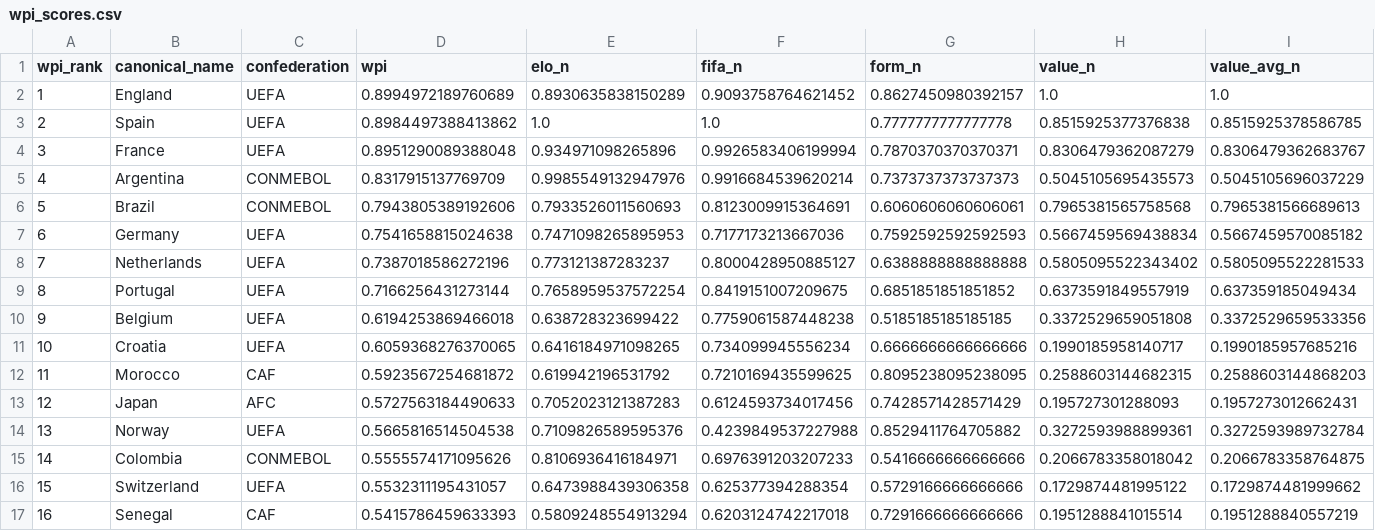
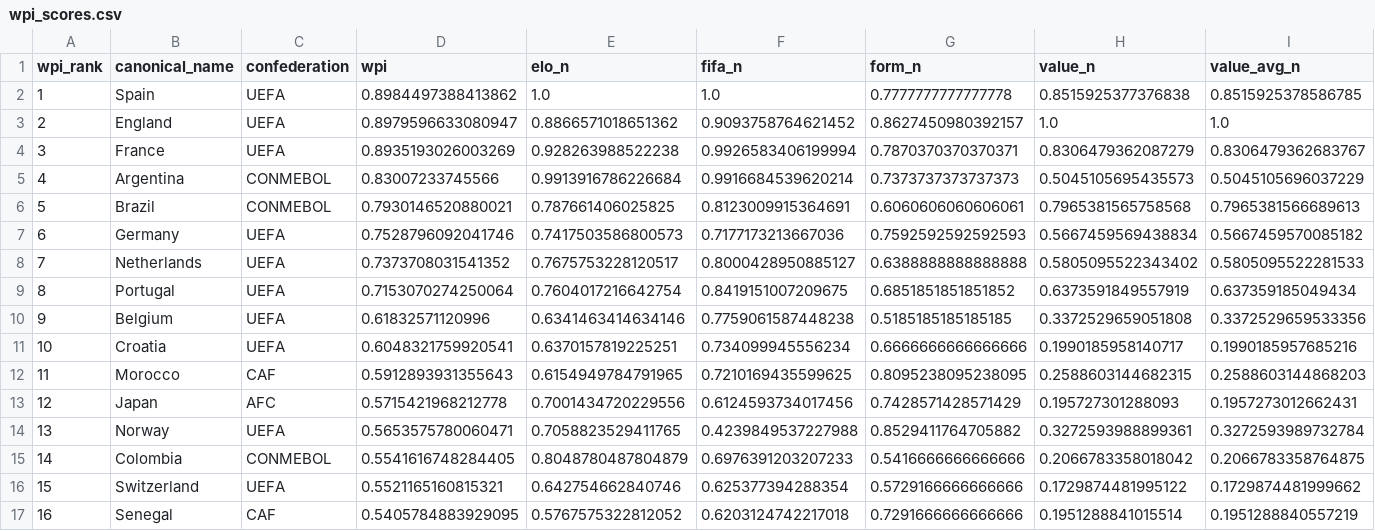
Before and after one commit to jamoji-ai/world-cup-predictor-pro, a CSV file: data/processed/wpi_scores.csv, drawn as a sheet; only a part is shown; removed rows and columns are numbered as before the commit, all else as after; rows hold the shown columns only; the diff covers the shown part only; the diff names each change by its address in the sheet, - before the commit and + after, or states it on an @@ line.

```diff
--- a/data/processed/wpi_scores.csv
+++ b/data/processed/wpi_scores.csv
-row 2: 1 | England | UEFA | 0.8994972189760689 | 0.8930635838150289 | 0.9093758764621452 | 0.8627450980392157 | 1.0 | 1.0
-A2 (wpi_rank): 2
+A2 (wpi_rank): 1
+row 3: 2 | England | UEFA | 0.8979596633080947 | 0.8866571018651362 | 0.9093758764621452 | 0.8627450980392157 | 1.0 | 1.0
-D4 (wpi): 0.8951290089388048
+D4 (wpi): 0.8935193026003269
-E4 (elo_n): 0.934971098265896
+E4 (elo_n): 0.928263988522238
-D5 (wpi): 0.8317915137769709
+D5 (wpi): 0.83007233745566
-E5 (elo_n): 0.9985549132947976
+E5 (elo_n): 0.9913916786226684
-D6 (wpi): 0.7943805389192606
+D6 (wpi): 0.7930146520880021
-E6 (elo_n): 0.7933526011560693
+E6 (elo_n): 0.787661406025825
-D7 (wpi): 0.7541658815024638
+D7 (wpi): 0.7528796092041746
-E7 (elo_n): 0.7471098265895953
+E7 (elo_n): 0.7417503586800573
-D8 (wpi): 0.7387018586272196
+D8 (wpi): 0.7373708031541352
-E8 (elo_n): 0.773121387283237
+E8 (elo_n): 0.7675753228120517
-D9 (wpi): 0.7166256431273144
+D9 (wpi): 0.7153070274250064
-E9 (elo_n): 0.7658959537572254
+E9 (elo_n): 0.7604017216642754
-D10 (wpi): 0.6194253869466018
+D10 (wpi): 0.61832571120996
-E10 (elo_n): 0.638728323699422
+E10 (elo_n): 0.6341463414634146
-D11 (wpi): 0.6059368276370065
+D11 (wpi): 0.6048321759920541
-E11 (elo_n): 0.6416184971098265
+E11 (elo_n): 0.6370157819225251
-D12 (wpi): 0.5923567254681872
+D12 (wpi): 0.5912893931355643
-E12 (elo_n): 0.619942196531792
+E12 (elo_n): 0.6154949784791965
-D13 (wpi): 0.5727563184490633
+D13 (wpi): 0.5715421968212778
-E13 (elo_n): 0.7052023121387283
+E13 (elo_n): 0.7001434720229556
-D14 (wpi): 0.5665816514504538
+D14 (wpi): 0.5653575780060471
-E14 (elo_n): 0.7109826589595376
+E14 (elo_n): 0.7058823529411765
-D15 (wpi): 0.5555574171095626
+D15 (wpi): 0.5541616748284405
-E15 (elo_n): 0.8106936416184971
+E15 (elo_n): 0.8048780487804879
-D16 (wpi): 0.5532311195431057
+D16 (wpi): 0.5521165160815321
-E16 (elo_n): 0.6473988439306358
+E16 (elo_n): 0.642754662840746
-D17 (wpi): 0.5415786459633393
+D17 (wpi): 0.5405784883929095
-E17 (elo_n): 0.5809248554913294
+E17 (elo_n): 0.5767575322812052
```
Also changed, not shown: 78 edited cells elsewhere in this file, data/processed/teams_master.csv, data/raw/elo_ratings.csv, 4 other files.
